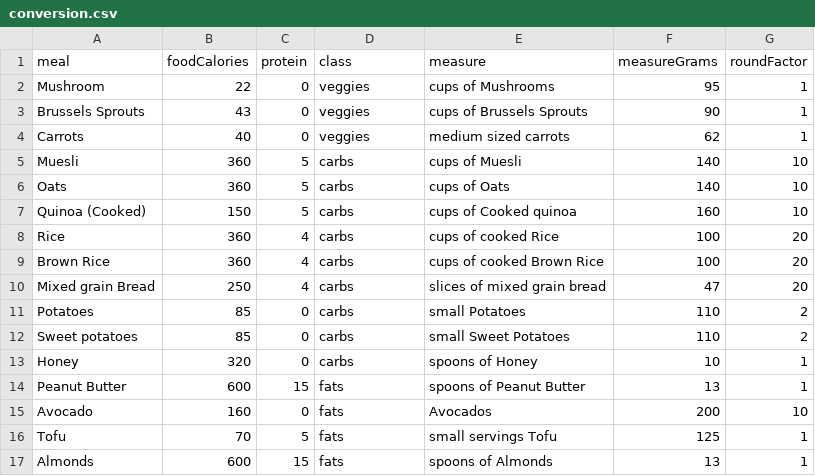
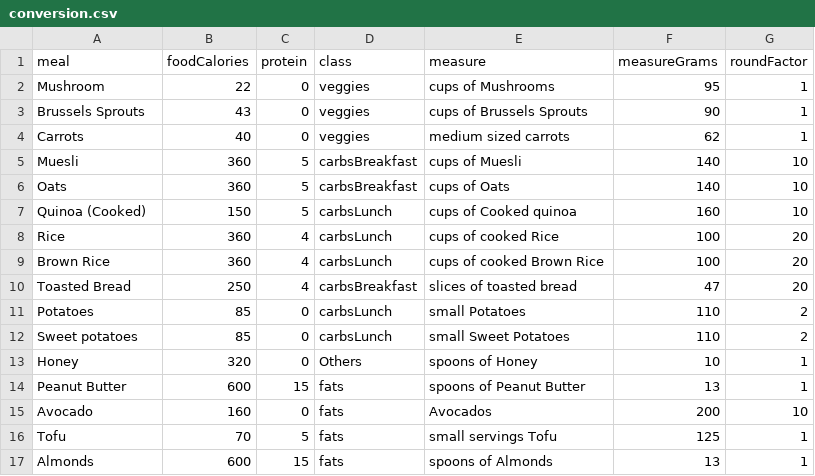
Before and after one commit to Hachondeoro/fitness-playground, a CSV file: src/components/main/conversion.csv, drawn as a sheet; only a part is shown.

```diff
--- a/src/components/main/conversion.csv
+++ b/src/components/main/conversion.csv
@@ -4,11 +4,11 @@ Brussels Sprouts,43,0,veggies,cups of Brussels Sprouts,90,1
 Carrots,40,0,veggies,medium sized carrots,62,1
-Muesli,360,5,carbs,cups of Muesli,140,10
-Oats,360,5,carbs,cups of Oats,140,10
-Quinoa (Cooked),150,5,carbs,cups of Cooked quinoa,160,10
-Rice,360,4,carbs,cups of cooked Rice,100,20
-Brown Rice,360,4,carbs,cups of cooked Brown Rice,100,20
-Mixed grain Bread,250,4,carbs,slices of mixed grain bread,47,20
-Potatoes,85,0,carbs,small Potatoes,110,2
-Sweet potatoes,85,0,carbs,small Sweet Potatoes,110,2
-Honey,320,0,carbs,spoons of Honey,10,1
+Muesli,360,5,carbsBreakfast,cups of Muesli,140,10
+Oats,360,5,carbsBreakfast,cups of Oats,140,10
+Quinoa (Cooked),150,5,carbsLunch,cups of Cooked quinoa,160,10
+Rice,360,4,carbsLunch,cups of cooked Rice,100,20
+Brown Rice,360,4,carbsLunch,cups of cooked Brown Rice,100,20
+Toasted Bread,250,4,carbsBreakfast,slices of toasted bread,47,20
+Potatoes,85,0,carbsLunch,small Potatoes,110,2
+Sweet potatoes,85,0,carbsLunch,small Sweet Potatoes,110,2
+Honey,320,0,Others,spoons of Honey,10,1
 Peanut Butter,600,15,fats,spoons of Peanut Butter,13,1
```
Also changed, not shown: 15 other files.
